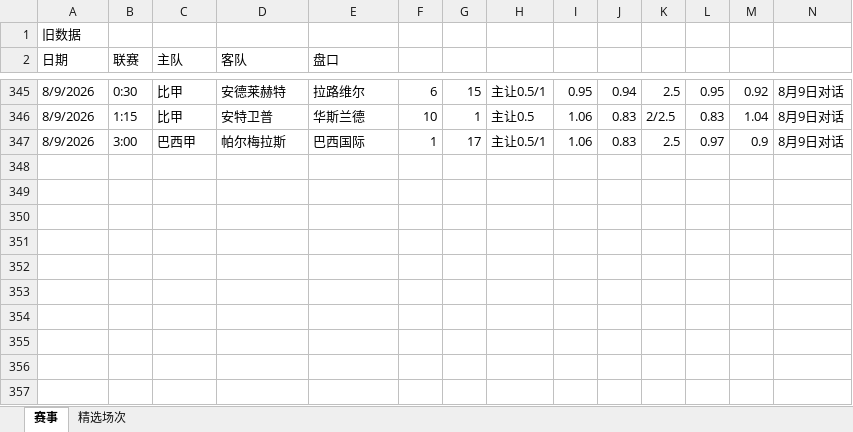
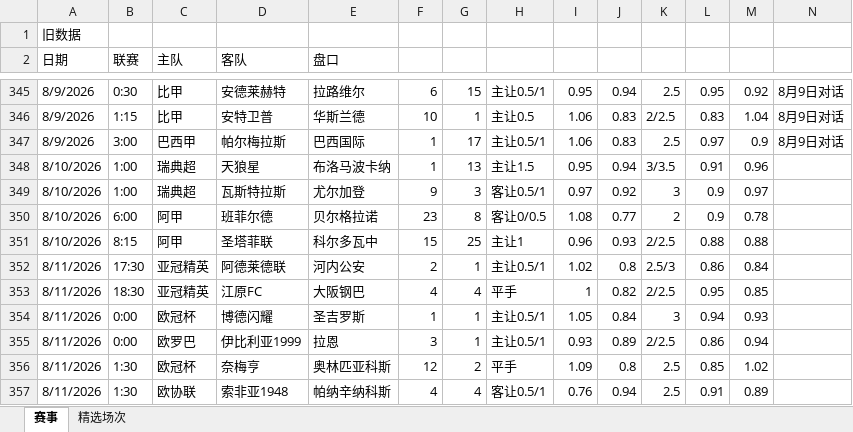
Before and after one commit to DIDY2026/SJK-ZSK, an Excel workbook: 复盘专用.xlsx, sheet 赛事, drawn as a sheet; only a part is shown, gaps mark what is left out; values as stored, in another font and other column widths than the file's, no borders; the diff names each change by its address in the sheet, - before the commit and + after, or states it on an @@ line.

```diff
--- a/复盘专用.xlsx (sheet 赛事)
+++ b/复盘专用.xlsx (sheet 赛事)
+row 348: 8/10/2026 | 1:00 | 瑞典超 | 天狼星 | 布洛马波卡纳 | 1 | 13 | 主让1.5 | 0.95 | 0.94 | 3/3.5 | 0.91 | 0.96
+row 349: 8/10/2026 | 1:00 | 瑞典超 | 瓦斯特拉斯 | 尤尔加登 | 9 | 3 | 客让0.5/1 | 0.97 | 0.92 | 3 | 0.9 | 0.97
+row 350: 8/10/2026 | 6:00 | 阿甲 | 班菲尔德 | 贝尔格拉诺 | 23 | 8 | 客让0/0.5 | 1.08 | 0.77 | 2 | 0.9 | 0.78
+row 351: 8/10/2026 | 8:15 | 阿甲 | 圣塔菲联 | 科尔多瓦中 | 15 | 25 | 主让1 | 0.96 | 0.93 | 2/2.5 | 0.88 | 0.88
+row 352: 8/11/2026 | 17:30 | 亚冠精英 | 阿德莱德联 | 河内公安 | 2 | 1 | 主让0.5/1 | 1.02 | 0.8 | 2.5/3 | 0.86 | 0.84
+row 353: 8/11/2026 | 18:30 | 亚冠精英 | 江原FC | 大阪钢巴 | 4 | 4 | 平手 | 1 | 0.82 | 2/2.5 | 0.95 | 0.85
+row 354: 8/11/2026 | 0:00 | 欧冠杯 | 博德闪耀 | 圣吉罗斯 | 1 | 1 | 主让0.5/1 | 1.05 | 0.84 | 3 | 0.94 | 0.93
+row 355: 8/11/2026 | 0:00 | 欧罗巴 | 伊比利亚1999 | 拉恩 | 3 | 1 | 主让0.5/1 | 0.93 | 0.89 | 2/2.5 | 0.86 | 0.94
+row 356: 8/11/2026 | 1:30 | 欧冠杯 | 奈梅亨 | 奥林匹亚科斯 | 12 | 2 | 平手 | 1.09 | 0.8 | 2.5 | 0.85 | 1.02
+row 357: 8/11/2026 | 1:30 | 欧协联 | 索非亚1948 | 帕纳辛纳科斯 | 4 | 4 | 客让0.5/1 | 0.76 | 0.94 | 2.5 | 0.91 | 0.89
```
Also changed, not shown: 数据库.xlsx.
